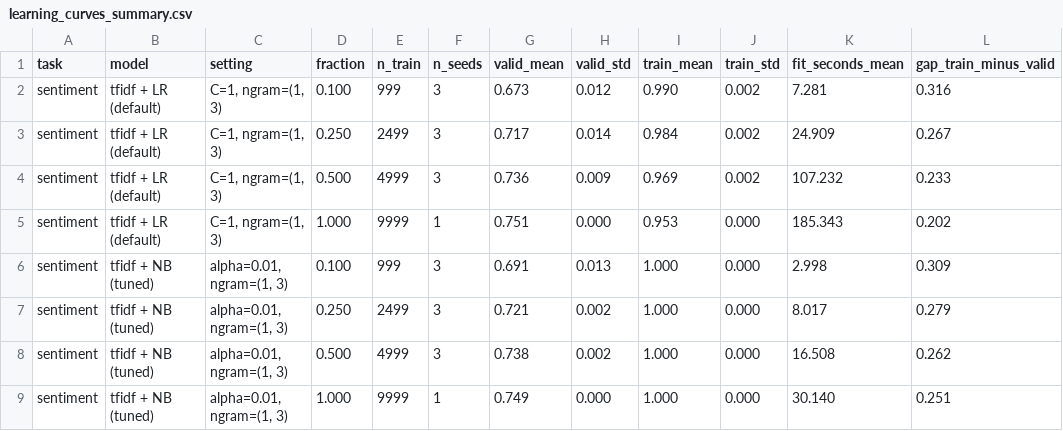
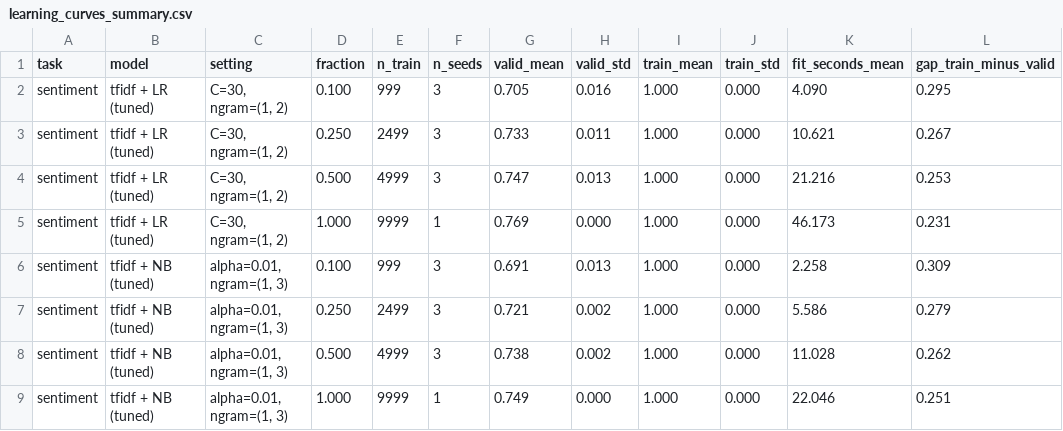
Before and after one commit to kharintirasakar437/Machine-Learning-Project-CantoneseNLU-Gamze-Kharintirasakar-Diana-Shawn-David, a CSV file: results/learning_curves_summary.csv, drawn as a sheet; only a part is shown; the diff covers the shown part only.

```diff
--- a/results/learning_curves_summary.csv
+++ b/results/learning_curves_summary.csv
@@ -1,9 +1,9 @@
 task,model,setting,fraction,n_train,n_seeds,valid_mean,valid_std,train_mean,train_std,fit_seconds_mean,gap_train_minus_valid
-sentiment,tfidf + LR (default),"C=1, ngram=(1, 3)",0.100,999,3,0.673,0.012,0.990,0.002,7.281,0.316
-sentiment,tfidf + LR (default),"C=1, ngram=(1, 3)",0.250,2499,3,0.717,0.014,0.984,0.002,24.909,0.267
-sentiment,tfidf + LR (default),"C=1, ngram=(1, 3)",0.500,4999,3,0.736,0.009,0.969,0.002,107.232,0.233
-sentiment,tfidf + LR (default),"C=1, ngram=(1, 3)",1.000,9999,1,0.751,0.000,0.953,0.000,185.343,0.202
-sentiment,tfidf + NB (tuned),"alpha=0.01, ngram=(1, 3)",0.100,999,3,0.691,0.013,1.000,0.000,2.998,0.309
-sentiment,tfidf + NB (tuned),"alpha=0.01, ngram=(1, 3)",0.250,2499,3,0.721,0.002,1.000,0.000,8.017,0.279
-sentiment,tfidf + NB (tuned),"alpha=0.01, ngram=(1, 3)",0.500,4999,3,0.738,0.002,1.000,0.000,16.508,0.262
-sentiment,tfidf + NB (tuned),"alpha=0.01, ngram=(1, 3)",1.000,9999,1,0.749,0.000,1.000,0.000,30.140,0.251
+sentiment,tfidf + LR (tuned),"C=30, ngram=(1, 2)",0.100,999,3,0.705,0.016,1.000,0.000,4.090,0.295
+sentiment,tfidf + LR (tuned),"C=30, ngram=(1, 2)",0.250,2499,3,0.733,0.011,1.000,0.000,10.621,0.267
+sentiment,tfidf + LR (tuned),"C=30, ngram=(1, 2)",0.500,4999,3,0.747,0.013,1.000,0.000,21.216,0.253
+sentiment,tfidf + LR (tuned),"C=30, ngram=(1, 2)",1.000,9999,1,0.769,0.000,1.000,0.000,46.173,0.231
+sentiment,tfidf + NB (tuned),"alpha=0.01, ngram=(1, 3)",0.100,999,3,0.691,0.013,1.000,0.000,2.258,0.309
+sentiment,tfidf + NB (tuned),"alpha=0.01, ngram=(1, 3)",0.250,2499,3,0.721,0.002,1.000,0.000,5.586,0.279
+sentiment,tfidf + NB (tuned),"alpha=0.01, ngram=(1, 3)",0.500,4999,3,0.738,0.002,1.000,0.000,11.028,0.262
+sentiment,tfidf + NB (tuned),"alpha=0.01, ngram=(1, 3)",1.000,9999,1,0.749,0.000,1.000,0.000,22.046,0.251
```
Also changed, not shown: 34 edited cells elsewhere in this file, results/learning_curves.csv, results/uncertainty_ci.csv, 6 other files.
